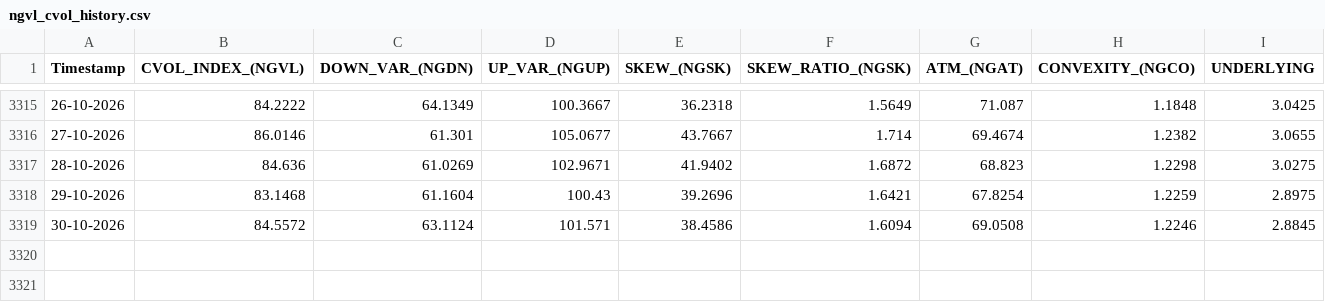
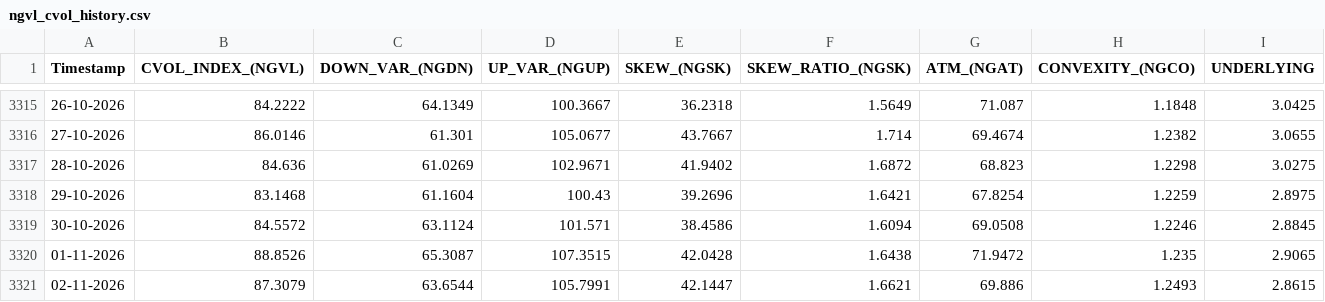
Before and after one commit to yieldchaser/Nat-Gas-ETFs, a CSV file: data/cvol/ngvl_cvol_history.csv, drawn as a sheet; only a part is shown, gaps mark what is left out.

```diff
--- a/data/cvol/ngvl_cvol_history.csv
+++ b/data/cvol/ngvl_cvol_history.csv
@@ -3319 +3319,3 @@ Timestamp,CVOL_INDEX_(NGVL),DOWN_VAR_(NGDN),UP_VAR_(NGUP),SKEW_(NGSK),SKEW_RATIO
 30-10-2026,84.5572,63.1124,101.571,38.4586,1.6094,69.0508,1.2246,2.8845
+01-11-2026,88.8526,65.3087,107.3515,42.0428,1.6438,71.9472,1.235,2.9065
+02-11-2026,87.3079,63.6544,105.7991,42.1447,1.6621,69.886,1.2493,2.8615
```
Also changed, not shown: docs/data/cvol/ngvl_cvol_history.csv.
